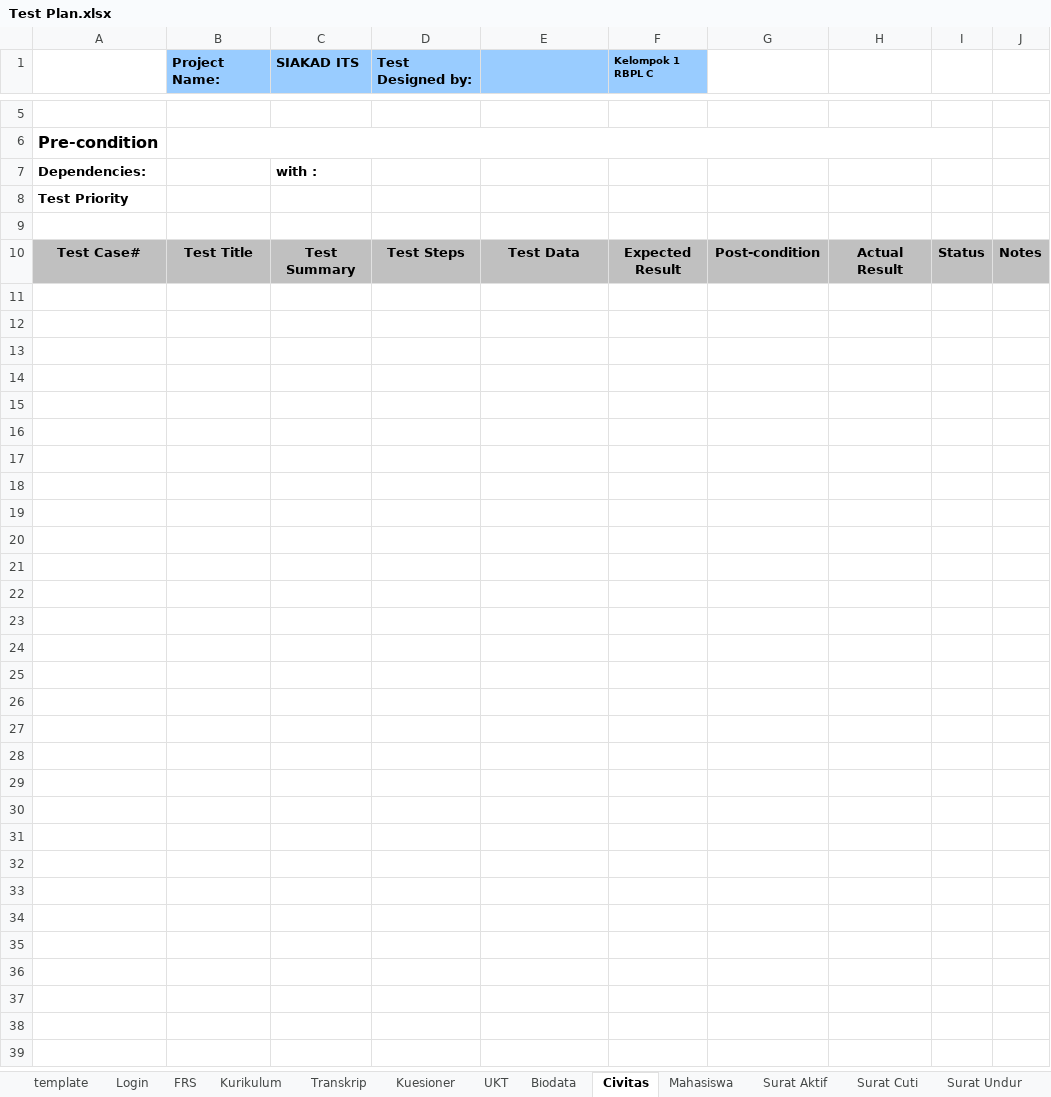
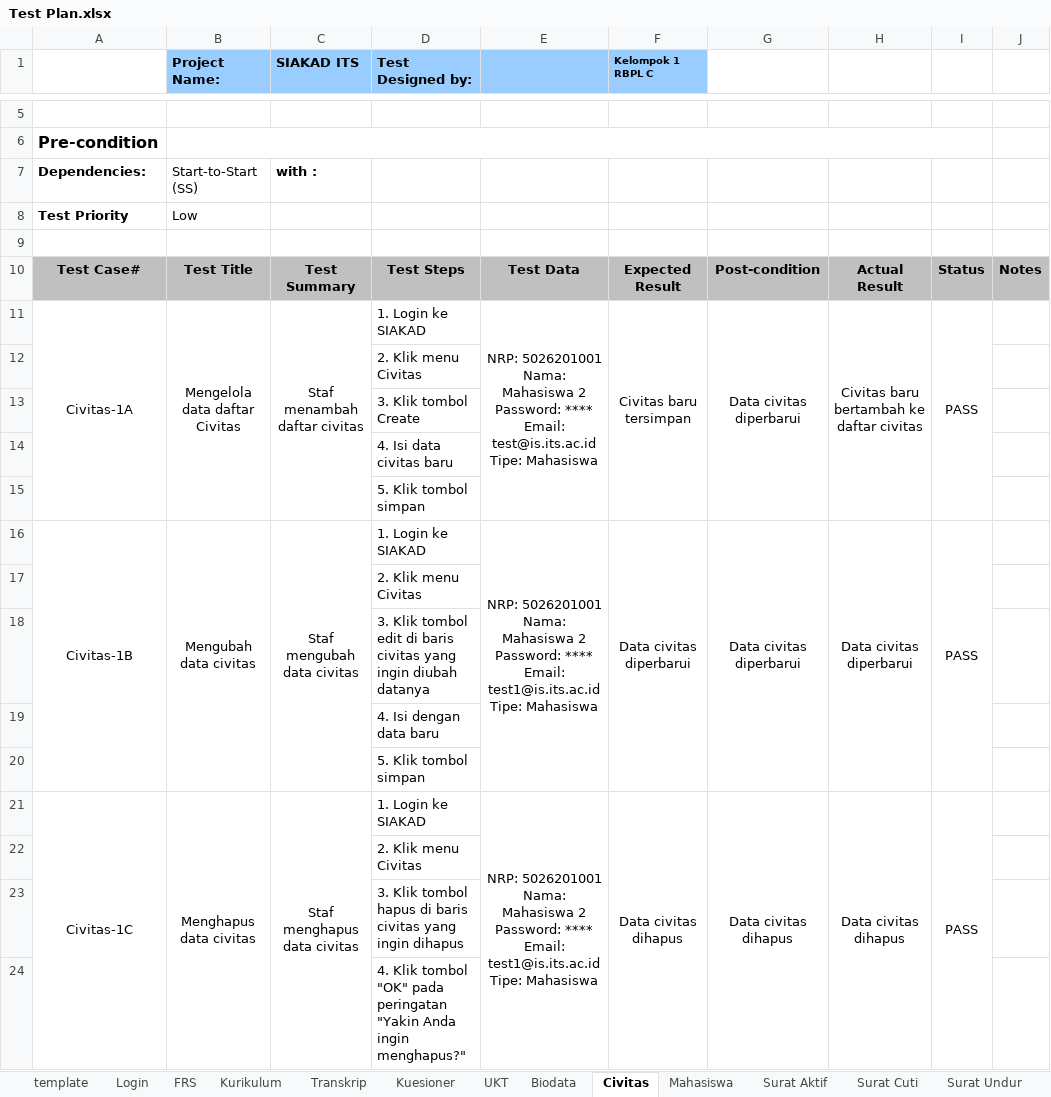
Before and after one commit to fathoor/SIAKAD, an Excel workbook: Test Plan.xlsx, sheet Civitas, drawn as a sheet; only a part is shown, gaps mark what is left out; values as stored, in another font and other column widths than the file's, no borders; charts and pictures not drawn; ↵ is a line break in a cell; the diff names each change by its address in the sheet, - before the commit and + after, or states it on an @@ line.

Commit message:
Update Test Plan
Done:
- Login
- FRS
- Kurikulum
- Transkrip
- UKT
- Civitas
- Daftar Mahasiswa
- Surat aktif
- Surat Cuti
- Surat undur diri

To do:
-Kuesioner luar masa isi

```diff
--- a/Test Plan.xlsx (sheet Civitas)
+++ b/Test Plan.xlsx (sheet Civitas)
-B7 (Project Name:): (empty)
+B7 (Project Name:): Start-to-Start (SS)
-B8 (Project Name:): (empty)
+B8 (Project Name:): Low
+row 11: Civitas-1A | Mengelola data daftar Civitas | Staf menambah daftar civitas | 1. Login ke SIAKAD | NRP: 5026201001 ↵ Nama: Mahasiswa 2 ↵ Password: **** ↵ Email: test@is.its.ac.id ↵ Tipe: Mahasiswa | Civitas baru tersimpan | Data civitas diperbarui | Civitas baru bertambah ke daftar civitas | PASS
+row 12:  |  |  | 2. Klik menu Civitas
+row 13:  |  |  | 3. Klik tombol Create
+row 14:  |  |  | 4. Isi data civitas baru
+row 15:  |  |  | 5. Klik tombol simpan
+row 16: Civitas-1B | Mengubah data civitas | Staf mengubah data civitas | 1. Login ke SIAKAD | NRP: 5026201001 ↵ Nama: Mahasiswa 2 ↵ Password: **** ↵ Email: test1@is.its.ac.id ↵ Tipe: Mahasiswa | Data civitas diperbarui | Data civitas diperbarui | Data civitas diperbarui | PASS
+row 17:  |  |  | 2. Klik menu Civitas
+row 18:  |  |  | 3. Klik tombol edit di baris civitas yang ingin diubah datanya
+row 19:  |  |  | 4. Isi dengan data baru
+row 20:  |  |  | 5. Klik tombol simpan
+row 21: Civitas-1C | Menghapus data civitas | Staf menghapus data civitas | 1. Login ke SIAKAD | NRP: 5026201001 ↵ Nama: Mahasiswa 2 ↵ Password: **** ↵ Email: test1@is.its.ac.id ↵ Tipe: Mahasiswa | Data civitas dihapus | Data civitas dihapus | Data civitas dihapus | PASS
+row 22:  |  |  | 2. Klik menu Civitas
+row 23:  |  |  | 3. Klik tombol hapus di baris civitas yang ingin dihapus
+row 24:  |  |  | 4. Klik tombol "OK" pada peringatan "Yakin Anda ingin menghapus?"
```
Also changed, not shown: sheet Surat Undur, sheet Surat Cuti, sheet Surat Aktif, sheet Mahasiswa, 2 other files.
